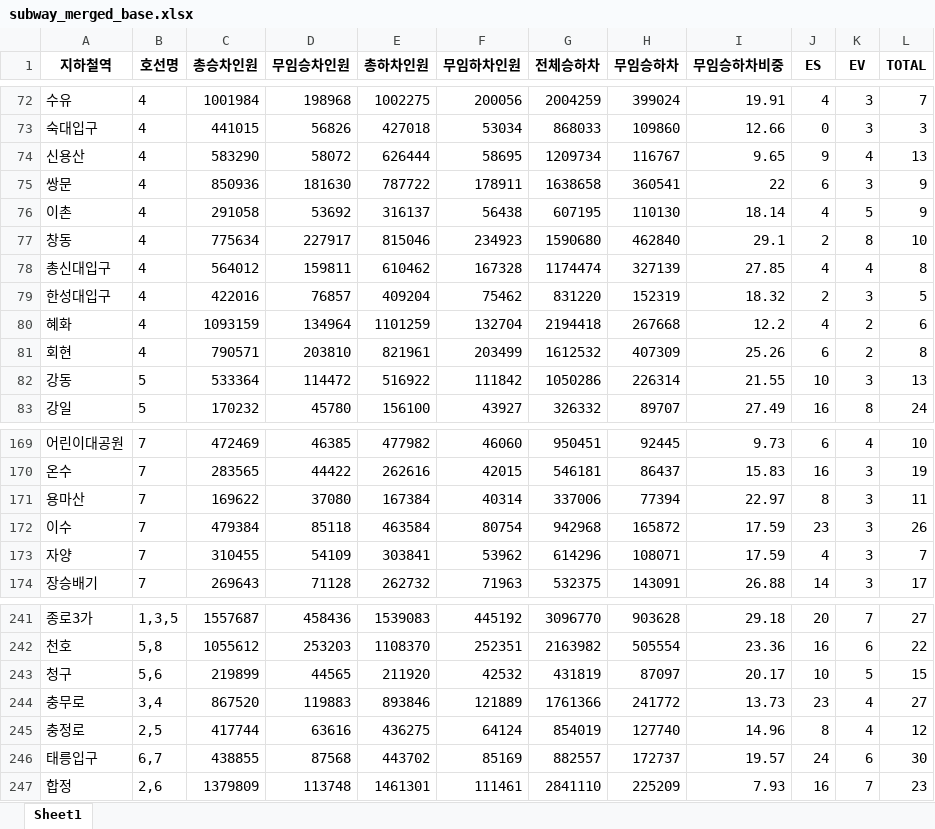
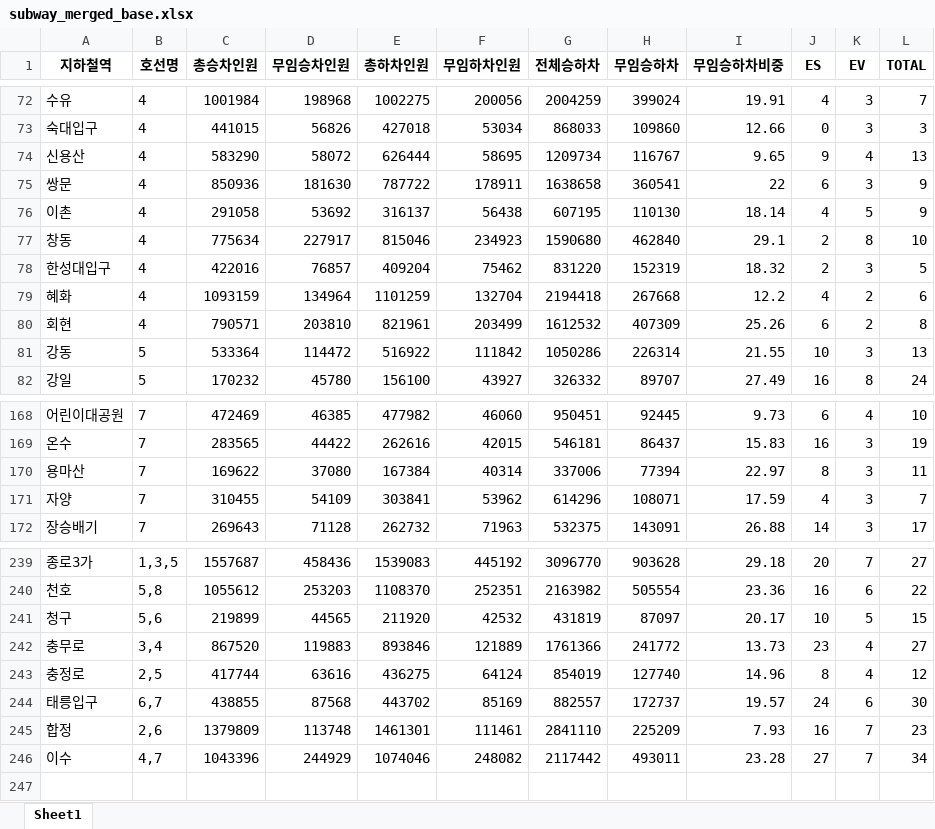
Before and after one commit to JsunXCIX/sprint-p1-basic, an Excel workbook: data/processed/team/subway_merged_base.xlsx, sheet Sheet1, drawn as a sheet; only a part is shown, gaps mark what is left out; values as stored, in another font and other column widths than the file's, no borders; removed rows and columns are numbered as before the commit, all else as after; the diff names each change by its address in the sheet, - before the commit and + after, or states it on an @@ line.

Commit message:
이수역과 총신대입구역 이수로 통합

```diff
--- a/data/processed/team/subway_merged_base.xlsx (sheet Sheet1)
+++ b/data/processed/team/subway_merged_base.xlsx (sheet Sheet1)
-row 78: 총신대입구 | 4 | 564012 | 159811 | 610462 | 167328 | 1174474 | 327139 | 27.85 | 4 | 4 | 8
-row 172: 이수 | 7 | 479384 | 85118 | 463584 | 80754 | 942968 | 165872 | 17.59 | 23 | 3 | 26
+row 246: 이수 | 4,7 | 1043396 | 244929 | 1074046 | 248082 | 2117442 | 493011 | 23.28 | 27 | 7 | 34
```
Also changed, not shown: 2 other files.
